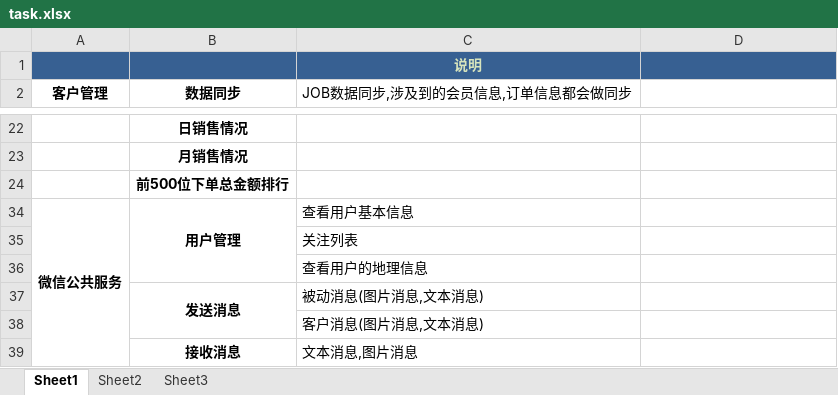
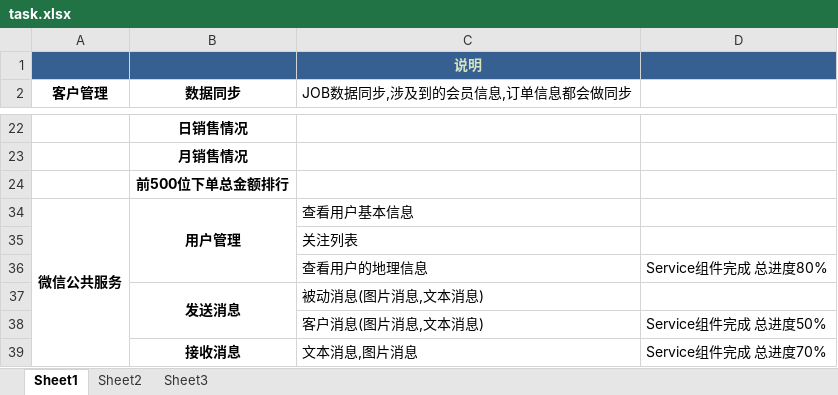
Before and after one commit to jeanmahai/zj, an Excel workbook: doc/task.xlsx, sheet Sheet1, drawn as a sheet; only a part is shown, gaps mark what is left out; values as stored, in another font and other column widths than the file's, no borders; the diff names each change by its address in the sheet, - before the commit and + after, or states it on an @@ line.

Commit message:
task

```diff
--- a/doc/task.xlsx (sheet Sheet1)
+++ b/doc/task.xlsx (sheet Sheet1)
-D36: (empty)
+D36: Service组件完成 总进度80%
-D38: (empty)
+D38: Service组件完成 总进度50%
-D39: (empty)
+D39: Service组件完成 总进度70%
```
